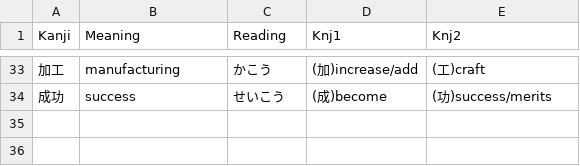
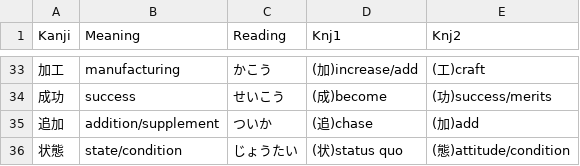
Before and after one commit to rexesian/nihongo, a CSV file: docs/rdata/Sheet 81-KNJCMM.csv, drawn as a sheet; only a part is shown, gaps mark what is left out.

```diff
--- a/docs/rdata/Sheet 81-KNJCMM.csv
+++ b/docs/rdata/Sheet 81-KNJCMM.csv
@@ -34 +34,3 @@ Kanji,Meaning,Reading,Knj1,Knj2
 成功,success,せいこう,(成)become,(功)success/merits
+追加,addition/supplement,ついか,(追)chase,(加)add
+状態,state/condition,じょうたい,(状)status quo,(態)attitude/condition
```
Also changed, not shown: docs/rdata/Sheet 16-TZI1.csv, docs/rdata/Sheet 82-KNJSMM.csv, 13 other files.
